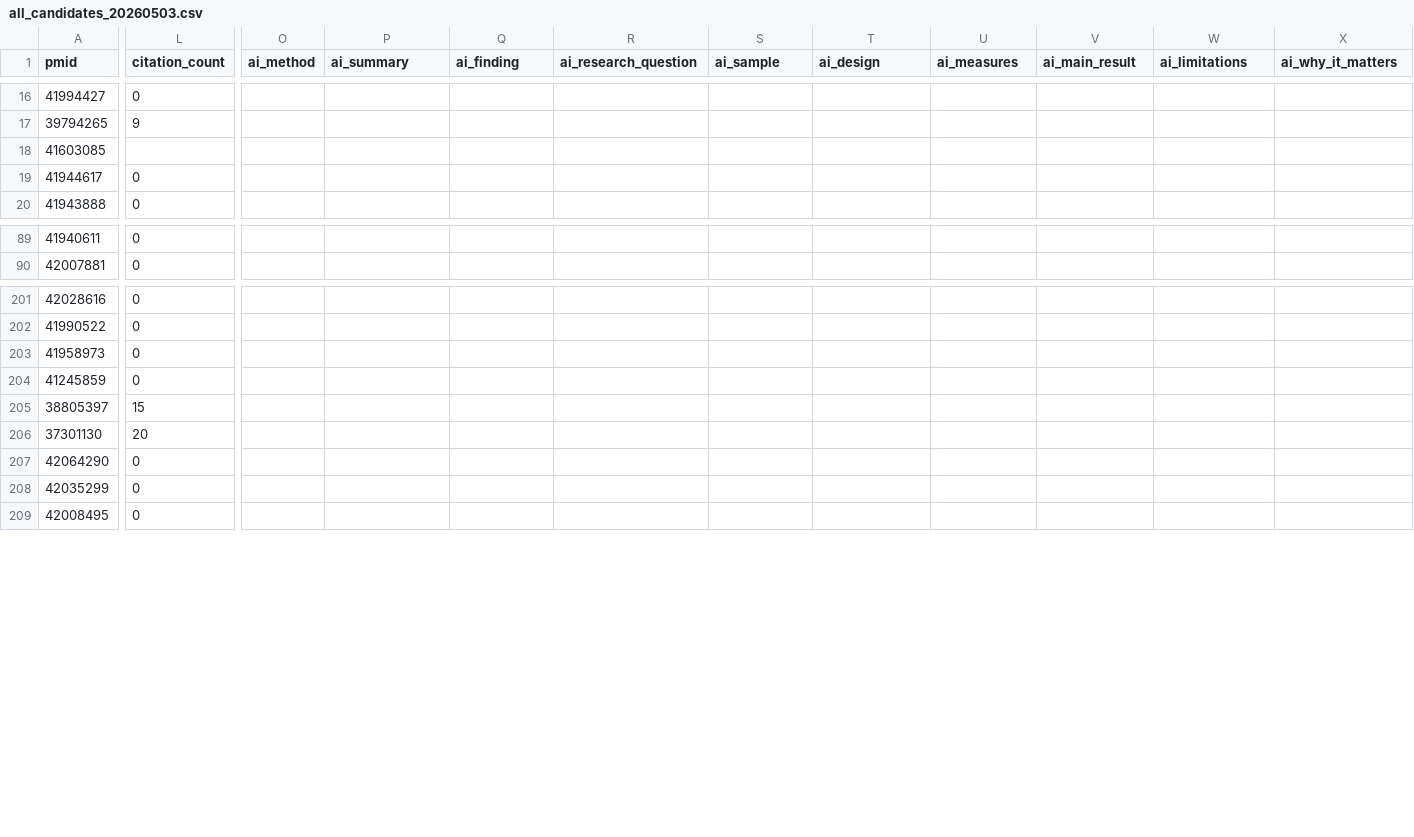
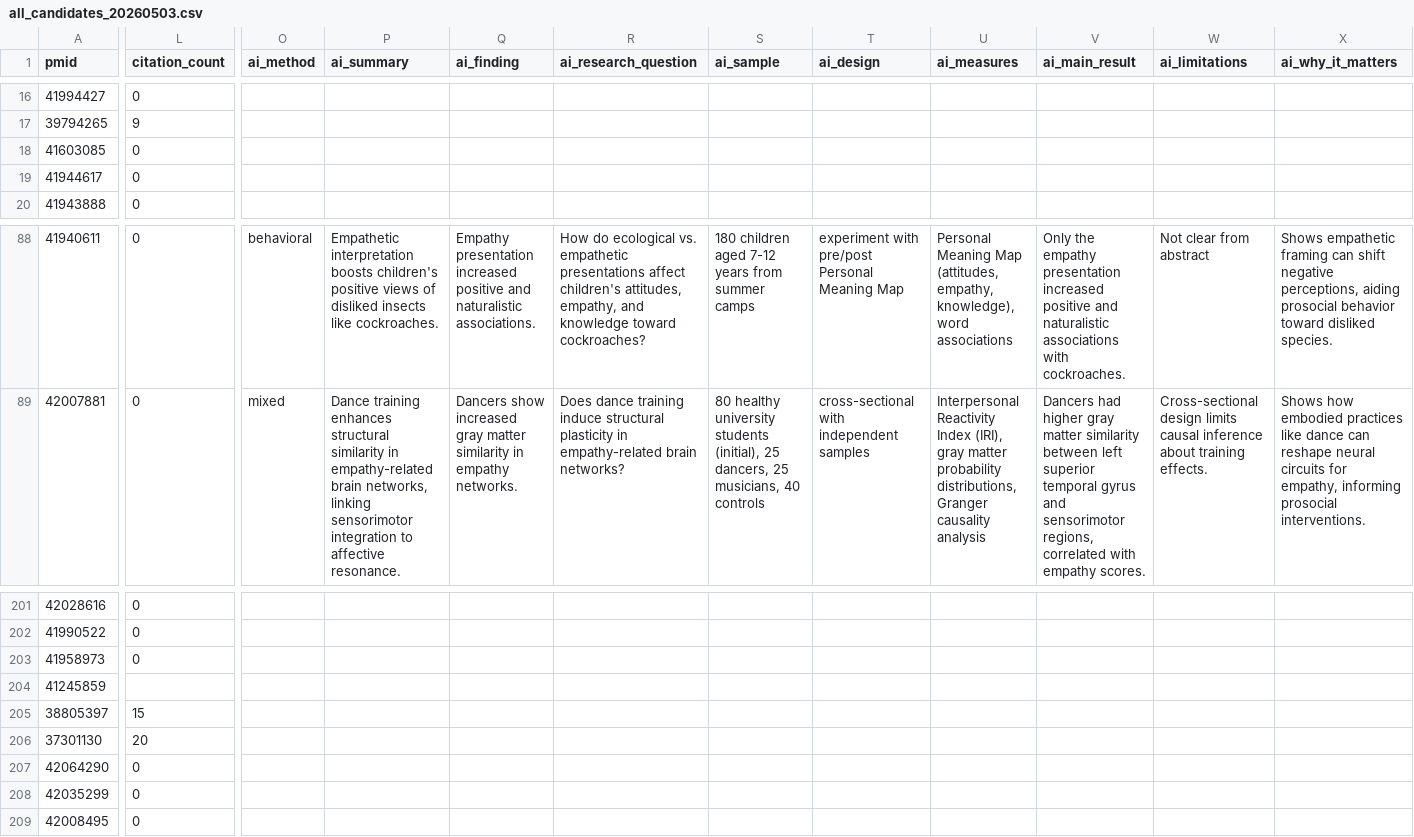
Before and after one commit to planetbin/prosocial-radar, a CSV file: outputs/all_candidates_20260503.csv, drawn as a sheet; only a part is shown, gaps mark what is left out; addresses are those after the commit; the diff covers the shown part only; the diff names each change by its address in the sheet, - before the commit and + after, or states it on an @@ line.

```diff
--- a/outputs/all_candidates_20260503.csv
+++ b/outputs/all_candidates_20260503.csv
-L18 (citation_count): (empty)
+L18 (citation_count): 0
-O88 (ai_method): (empty)
+O88 (ai_method): behavioral
-P88 (ai_summary): (empty)
+P88 (ai_summary): Empathetic interpretation boosts children's positive views of disliked insects like cockroaches.
-Q88 (ai_finding): (empty)
+Q88 (ai_finding): Empathy presentation increased positive and naturalistic associations.
-R88 (ai_research_question): (empty)
+R88 (ai_research_question): How do ecological vs. empathetic presentations affect children's attitudes, empathy, and knowledge toward cockroaches?
-S88 (ai_sample): (empty)
+S88 (ai_sample): 180 children aged 7-12 years from summer camps
-T88 (ai_design): (empty)
+T88 (ai_design): experiment with pre/post Personal Meaning Map
-U88 (ai_measures): (empty)
+U88 (ai_measures): Personal Meaning Map (attitudes, empathy, knowledge), word associations
-V88 (ai_main_result): (empty)
+V88 (ai_main_result): Only the empathy presentation increased positive and naturalistic associations with cockroaches.
-W88 (ai_limitations): (empty)
+W88 (ai_limitations): Not clear from abstract
-X88 (ai_why_it_matters): (empty)
+X88 (ai_why_it_matters): Shows empathetic framing can shift negative perceptions, aiding prosocial behavior toward disliked species.
-O89 (ai_method): (empty)
+O89 (ai_method): mixed
-P89 (ai_summary): (empty)
+P89 (ai_summary): Dance training enhances structural similarity in empathy-related brain networks, linking sensorimotor integration to affective resonance.
-Q89 (ai_finding): (empty)
+Q89 (ai_finding): Dancers show increased gray matter similarity in empathy networks.
-R89 (ai_research_question): (empty)
+R89 (ai_research_question): Does dance training induce structural plasticity in empathy-related brain networks?
-S89 (ai_sample): (empty)
+S89 (ai_sample): 80 healthy university students (initial), 25 dancers, 25 musicians, 40 controls
-T89 (ai_design): (empty)
+T89 (ai_design): cross-sectional with independent samples
-U89 (ai_measures): (empty)
+U89 (ai_measures): Interpersonal Reactivity Index (IRI), gray matter probability distributions, Granger causality analysis
-V89 (ai_main_result): (empty)
+V89 (ai_main_result): Dancers had higher gray matter similarity between left superior temporal gyrus and sensorimotor regions, correlated with empathy scores.
-W89 (ai_limitations): (empty)
+W89 (ai_limitations): Cross-sectional design limits causal inference about training effects.
-X89 (ai_why_it_matters): (empty)
+X89 (ai_why_it_matters): Shows how embodied practices like dance can reshape neural circuits for empathy, informing prosocial interventions.
-L204 (citation_count): 0
+L204 (citation_count): (empty)
```
Also changed, not shown: 1 added row, 1 removed row and 86 edited cells elsewhere in this file, 4 other files.
